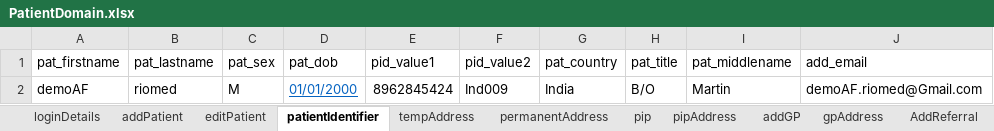
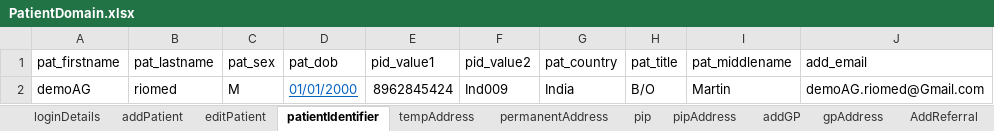
Before and after one commit to manojvyavahare27/DemoServerCellma4ClinicalAuto-, an Excel workbook: ExcelFiles/PatientDomain.xlsx, sheet patientIdentifier, drawn as a sheet; values as stored, in another font and other column widths than the file's, no borders; the diff names each change by its address in the sheet, - before the commit and + after, or states it on an @@ line.

Commit message:
Push Patient domain excel file

```diff
--- a/ExcelFiles/PatientDomain.xlsx (sheet patientIdentifier)
+++ b/ExcelFiles/PatientDomain.xlsx (sheet patientIdentifier)
-A2 (pat_firstname): demoAF
+A2 (pat_firstname): demoAG
-J2 (add_email): demoAF.riomed@Gmail.com
+J2 (add_email): demoAG.riomed@Gmail.com
```
Also changed, not shown: sheet addPatient, sheet patDetails, sheet editPatient.
